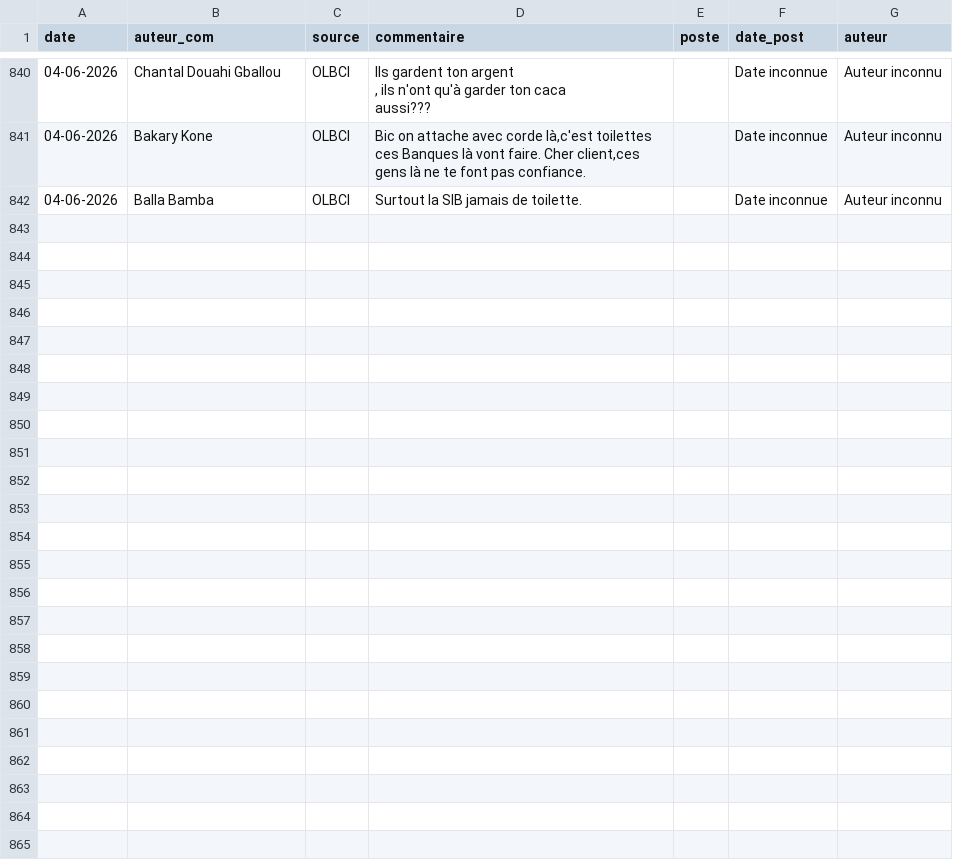
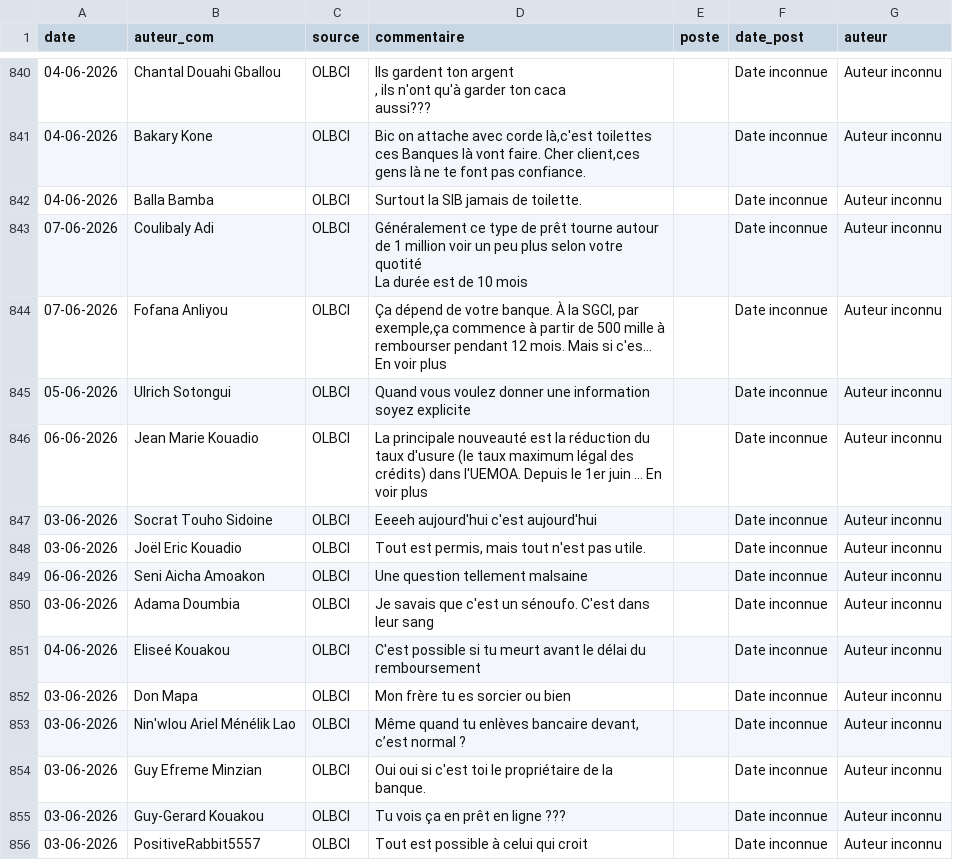
Before and after one commit to Develop-market/Analyse-de-Sentiments, a CSV file: postes.csv, drawn as a sheet; only a part is shown, gaps mark what is left out; ↵ is a line break in a cell; the diff names each change by its address in the sheet, - before the commit and + after, or states it on an @@ line.

```diff
--- a/postes.csv
+++ b/postes.csv
+row 843: 07-06-2026 | Coulibaly Adi | OLBCI | Généralement ce type de prêt tourne autour de 1 million voir un peu plus selon votre quotité ↵ La durée est de 10 mois |  | Date inconnue | Auteur inconnu
+row 844: 07-06-2026 | Fofana Anliyou | OLBCI | Ça dépend de votre banque. À la SGCI, par exemple,ça commence à partir de 500 mille à rembourser pendant 12 mois. Mais si c'es… En voir plus |  | Date inconnue | Auteur inconnu
+row 845: 05-06-2026 | Ulrich Sotongui | OLBCI | Quand vous voulez donner une information soyez explicite |  | Date inconnue | Auteur inconnu
+row 846: 06-06-2026 | Jean Marie Kouadio | OLBCI | La principale nouveauté est la réduction du taux d'usure (le taux maximum légal des crédits) dans l'UEMOA. Depuis le 1er juin … En voir plus |  | Date inconnue | Auteur inconnu
+row 847: 03-06-2026 | Socrat Touho Sidoine | OLBCI | Eeeeh aujourd'hui c'est aujourd'hui |  | Date inconnue | Auteur inconnu
+row 848: 03-06-2026 | Joël Eric Kouadio | OLBCI | Tout est permis, mais tout n'est pas utile. |  | Date inconnue | Auteur inconnu
+row 849: 06-06-2026 | Seni Aicha Amoakon | OLBCI | Une question tellement malsaine |  | Date inconnue | Auteur inconnu
+row 850: 03-06-2026 | Adama Doumbia | OLBCI | Je savais que c'est un sénoufo. C'est dans leur sang |  | Date inconnue | Auteur inconnu
+row 851: 04-06-2026 | Eliseé Kouakou | OLBCI | C'est possible si tu meurt avant le délai du remboursement |  | Date inconnue | Auteur inconnu
+row 852: 03-06-2026 | Don Mapa | OLBCI | Mon frère tu es sorcier ou bien |  | Date inconnue | Auteur inconnu
+row 853: 03-06-2026 | Nin'wlou Ariel Ménélik Lao | OLBCI | Même quand tu enlèves bancaire devant, c’est normal ? |  | Date inconnue | Auteur inconnu
+row 854: 03-06-2026 | Guy Efreme Minzian | OLBCI | Oui oui si c'est toi le propriétaire de la banque. |  | Date inconnue | Auteur inconnu
+row 855: 03-06-2026 | Guy-Gerard Kouakou | OLBCI | Tu vois ça en prêt en ligne ??? |  | Date inconnue | Auteur inconnu
+row 856: 03-06-2026 | PositiveRabbit5557 | OLBCI | Tout est possible à celui qui croit |  | Date inconnue | Auteur inconnu
```
Also changed, not shown: 3 other files.
